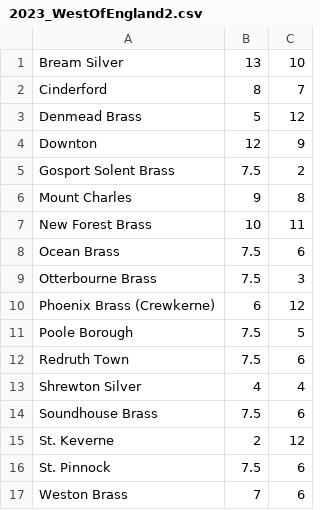
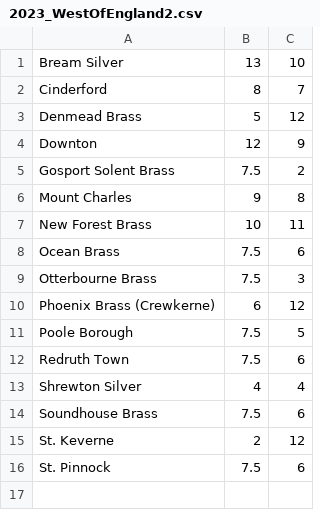
Before and after one commit to ajdubas/brassband, a CSV file: data/2023_WestOfEngland2.csv, drawn as a sheet; the diff names each change by its address in the sheet, - before the commit and + after, or states it on an @@ line.

Commit message:
Update 2023WoE2 data.

```diff
--- a/data/2023_WestOfEngland2.csv
+++ b/data/2023_WestOfEngland2.csv
-row 17: Weston Brass | 7 | 6
```
